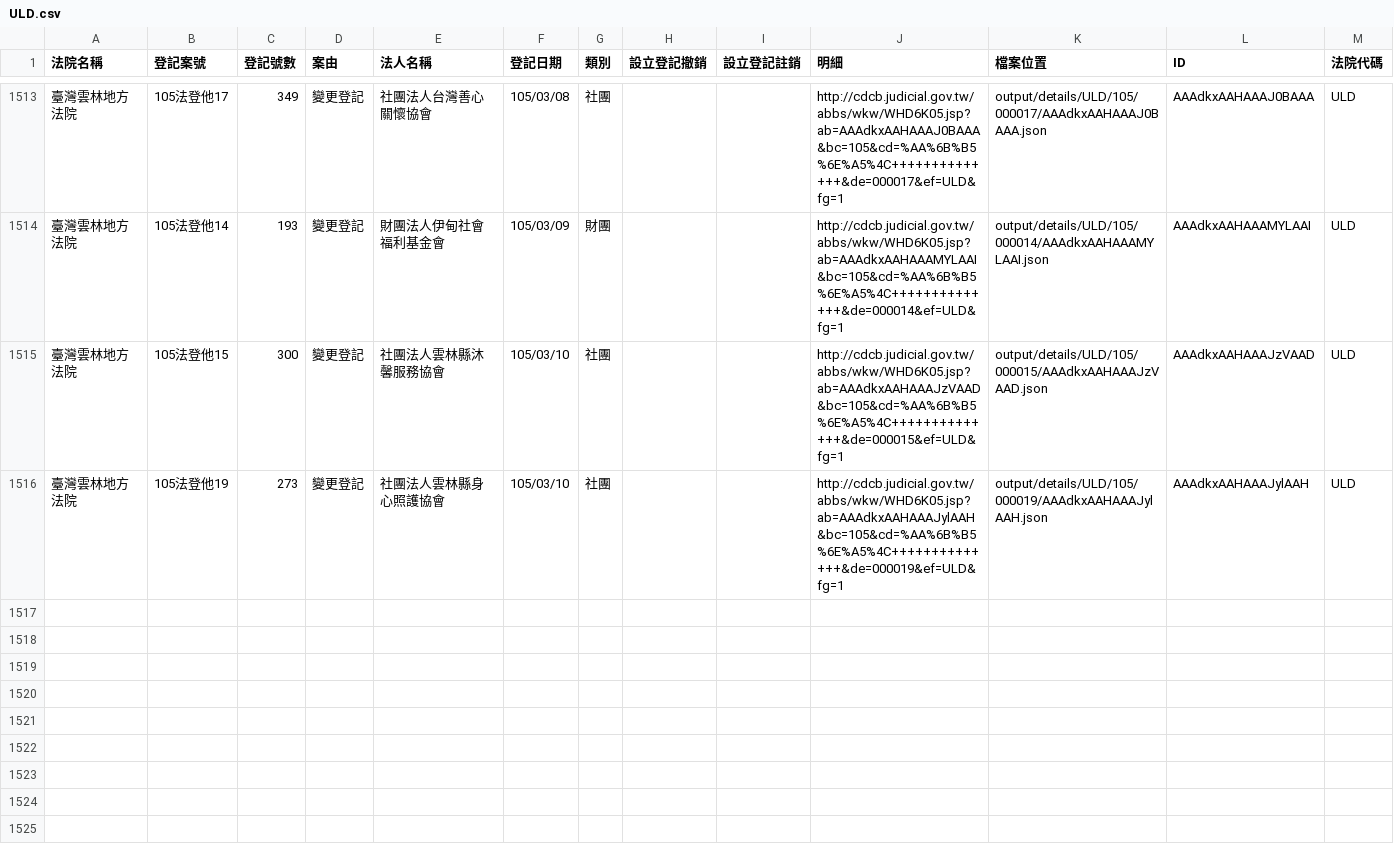
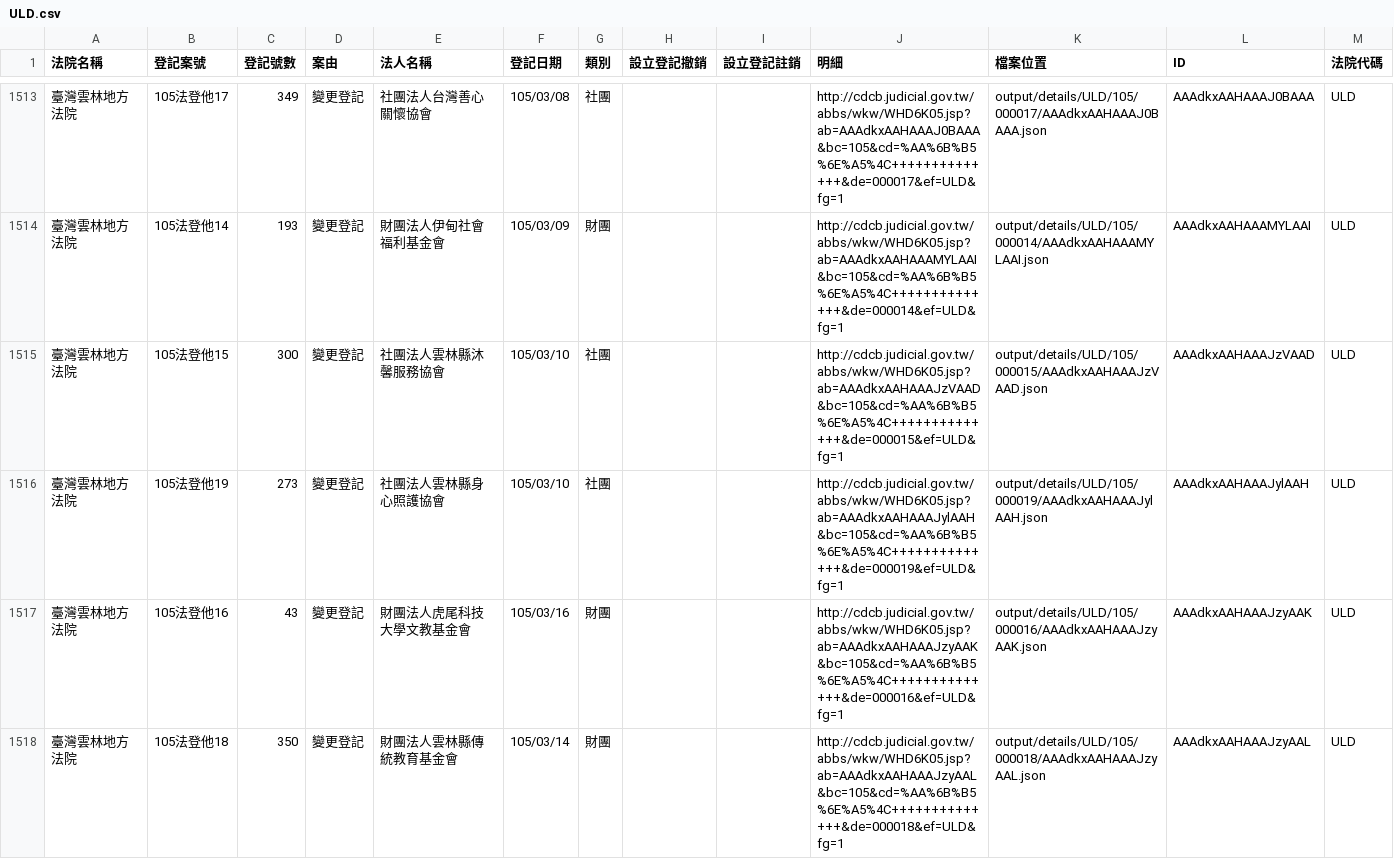
Before and after one commit to taichunmin/foundationtw, a CSV file: output/lists/ULD.csv, drawn as a sheet; only a part is shown, gaps mark what is left out; the diff names each change by its address in the sheet, - before the commit and + after, or states it on an @@ line.

Commit message:
update datasets @ 2016-03-19 02:00:01

```diff
--- a/output/lists/ULD.csv
+++ b/output/lists/ULD.csv
+row 1517: 臺灣雲林地方法院 | 105法登他16 | 43 | 變更登記 | 財團法人虎尾科技大學文教基金會 | 105/03/16 | 財團 |  |  | http://cdcb.judicial.gov.tw/abbs/wkw/WHD6K05.jsp?ab=AAAdkxAAHAAAJzyAAK&bc=105&cd=%AA%6B%B5%6E%A5%4C++++++++++++++&de=000016&ef=ULD&fg=1 | output/details/ULD/105/000016/AAAdkxAAHAAAJzyAAK.json | AAAdkxAAHAAAJzyAAK | ULD
+row 1518: 臺灣雲林地方法院 | 105法登他18 | 350 | 變更登記 | 財團法人雲林縣傳統教育基金會 | 105/03/14 | 財團 |  |  | http://cdcb.judicial.gov.tw/abbs/wkw/WHD6K05.jsp?ab=AAAdkxAAHAAAJzyAAL&bc=105&cd=%AA%6B%B5%6E%A5%4C++++++++++++++&de=000018&ef=ULD&fg=1 | output/details/ULD/105/000018/AAAdkxAAHAAAJzyAAL.json | AAAdkxAAHAAAJzyAAL | ULD
```
Also changed, not shown: output/lists/CYD.csv, output/lists/HLD.csv, 26 other files.
